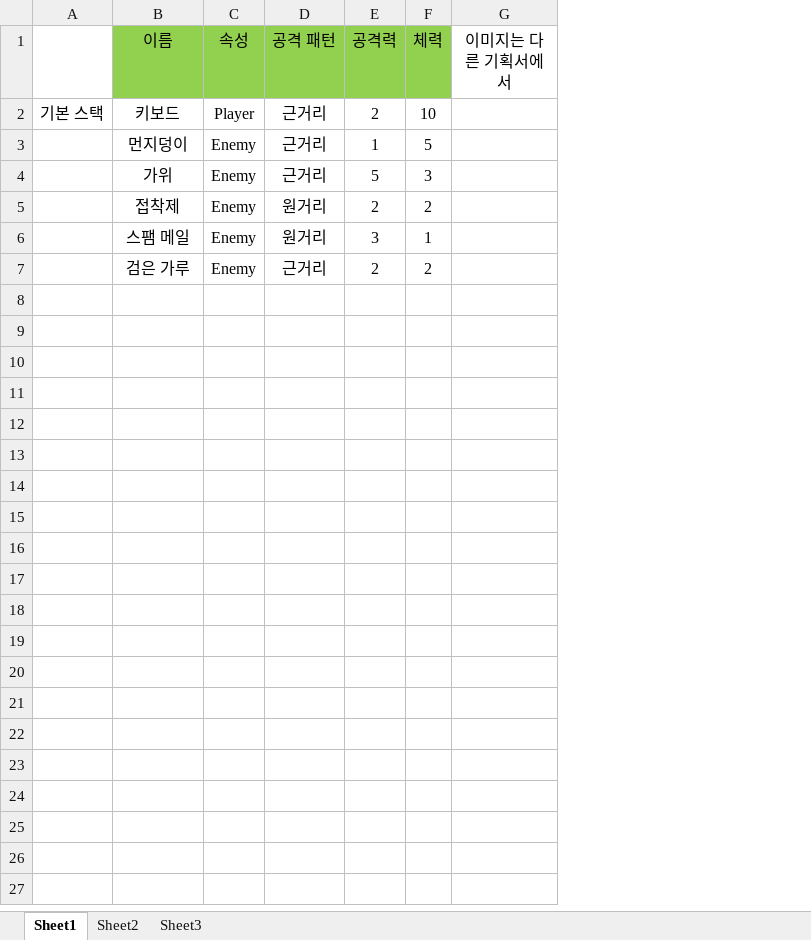
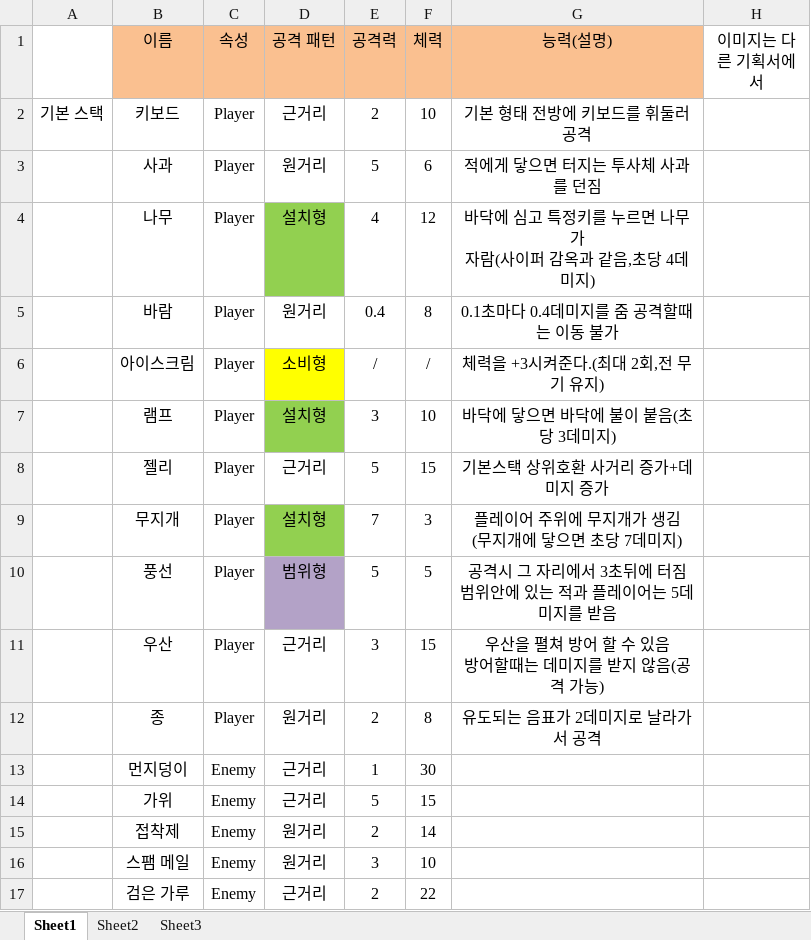
Before and after one commit to sirsirno/STAC2021_taehyen, an Excel workbook: STAC2021/적 구현.xlsx, sheet Sheet1, drawn as a sheet; values as stored, in another font and other column widths than the file's, no borders; conditional formats not drawn; addresses are those after the commit; ↵ is a line break in a cell; the diff names each change by its address in the sheet, - before the commit and + after, or states it on an @@ line.

```diff
--- a/STAC2021/적 구현.xlsx (sheet Sheet1)
+++ b/STAC2021/적 구현.xlsx (sheet Sheet1)
+column G (능력(설명)), row 2: 기본 형태 전방에 키보드를 휘둘러 공격
-B1:F1 fill: #92D050
+B1:F1 fill: #FAC090
+row 3:  | 사과 | Player | 원거리 | 5 | 6 | 적에게 닿으면 터지는 투사체 사과를 던짐
+row 4:  | 나무 | Player | 설치형 | 4 | 12 | 바닥에 심고 특정키를 누르면 나무가 ↵ 자람(사이퍼 감옥과 같음,초당 4데미지)
+row 5:  | 바람 | Player | 원거리 | 0.4 | 8 | 0.1초마다 0.4데미지를 줌 공격할때는 이동 불가
+row 6:  | 아이스크림 | Player | 소비형 | / | / | 체력을 +3시켜준다.(최대 2회,전 무기 유지)
+row 7:  | 램프 | Player | 설치형 | 3 | 10 | 바닥에 닿으면 바닥에 불이 붙음(초당 3데미지)
+row 8:  | 젤리 | Player | 근거리 | 5 | 15 | 기본스택 상위호환 사거리 증가+데미지 증가
+row 9:  | 무지개 | Player | 설치형 | 7 | 3 | 플레이어 주위에 무지개가 생김 ↵ (무지개에 닿으면 초당 7데미지)
+row 10:  | 풍선 | Player | 범위형 | 5 | 5 | 공격시 그 자리에서 3초뒤에 터짐 ↵ 범위안에 있는 적과 플레이어는 5데미지를 받음
+row 11:  | 우산 | Player | 근거리 | 3 | 15 | 우산을 펼쳐 방어 할 수 있음 ↵ 방어할때는 데미지를 받지 않음(공격 가능)
+row 12:  | 종 | Player | 원거리 | 2 | 8 | 유도되는 음표가 2데미지로 날라가서 공격
-F13 (체력): 5
+F13 (체력): 30
-F14 (체력): 3
+F14 (체력): 15
-F15 (체력): 2
+F15 (체력): 14
-F16 (체력): 1
+F16 (체력): 10
-F17 (체력): 2
+F17 (체력): 22
```
Also changed, not shown: 1 other file.
